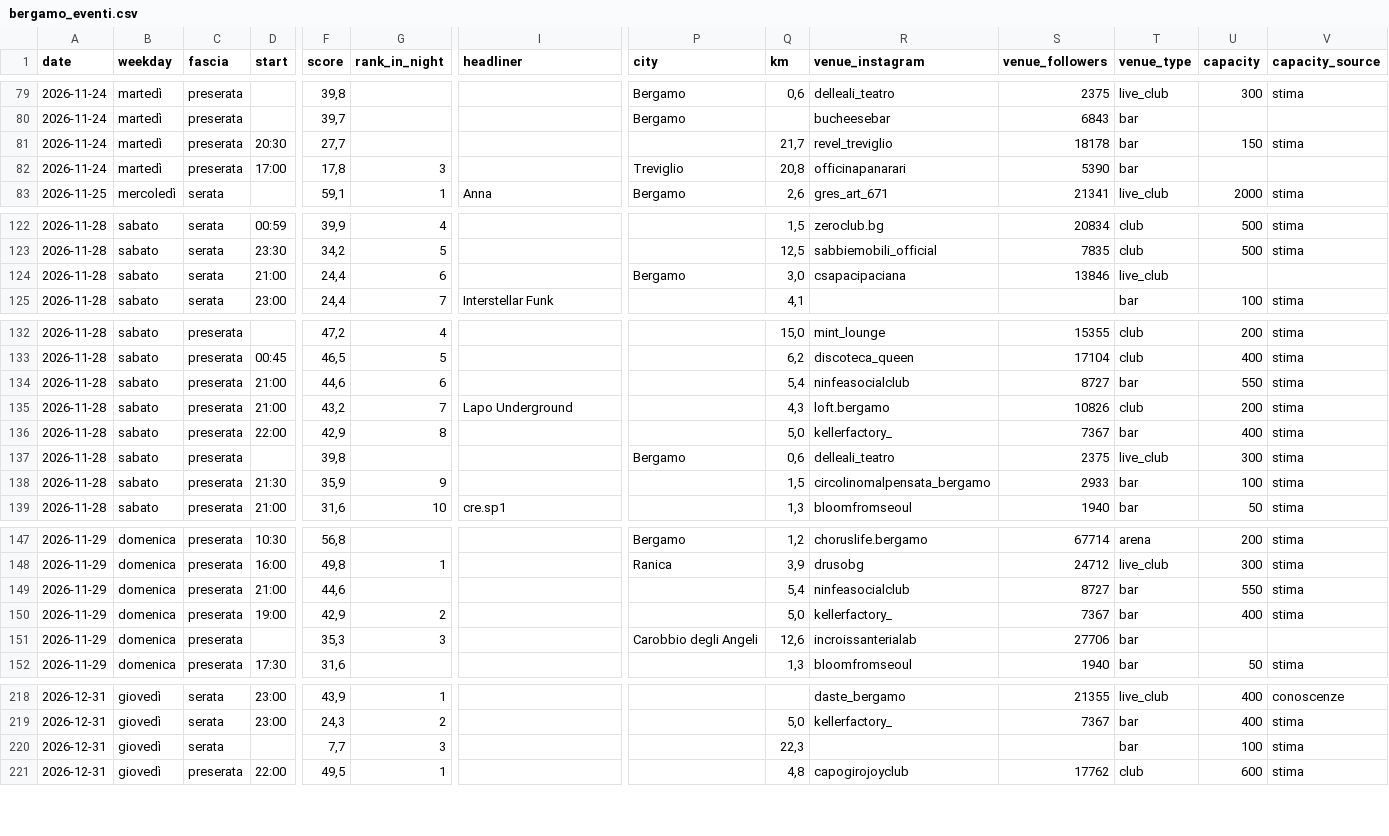
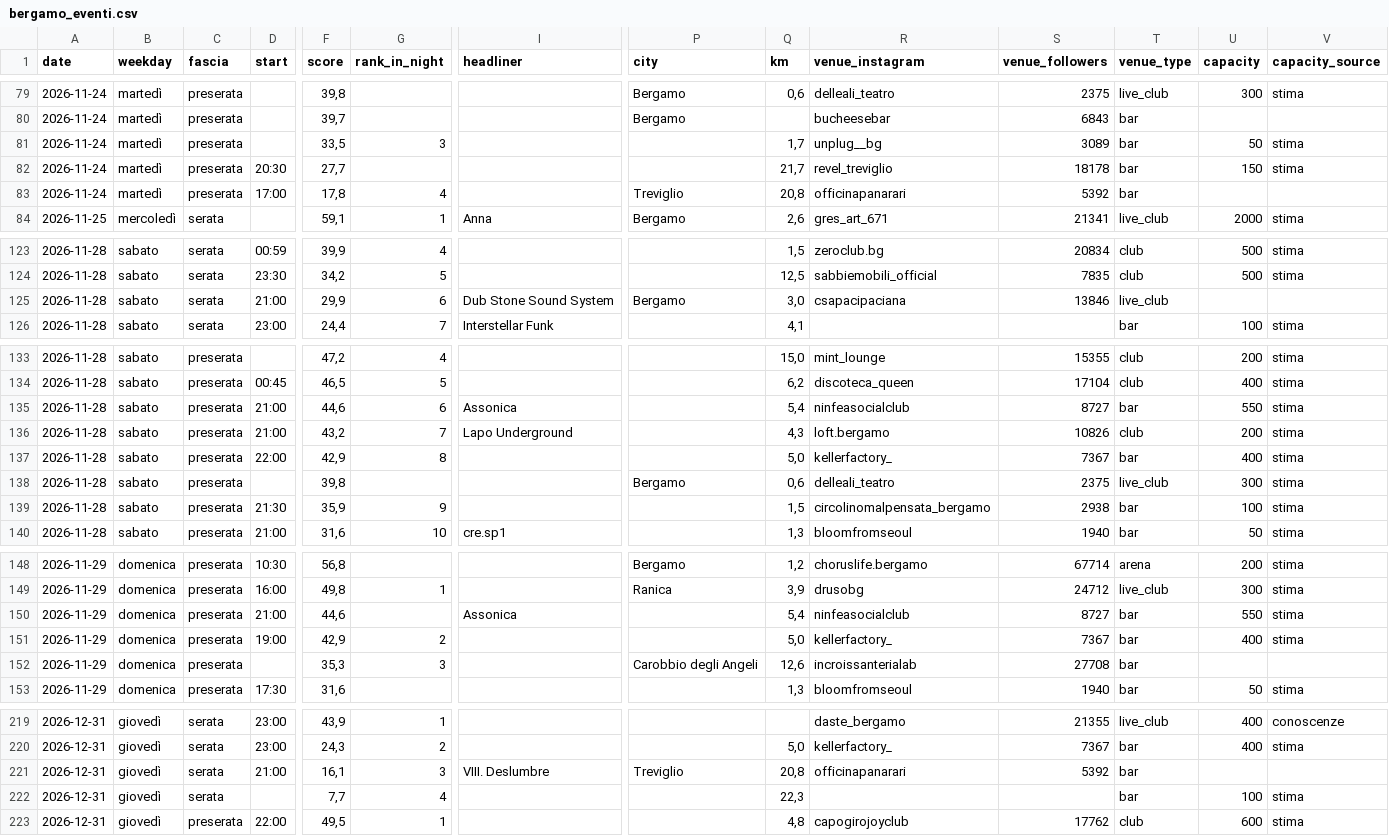
Before and after one commit to filipponoidevents-blip/bergamo-events, a CSV file: cities/bergamo/out/bergamo_eventi.csv, drawn as a sheet; only a part is shown, gaps mark what is left out; addresses are those after the commit; rows hold the shown columns only; the diff covers the shown part only; the diff names each change by its address in the sheet, - before the commit and + after, or states it on an @@ line.

Commit message:
Aggiorna eventi v2 [skip ci]

```diff
--- a/cities/bergamo/out/bergamo_eventi.csv
+++ b/cities/bergamo/out/bergamo_eventi.csv
+row 81: 2026-11-24 | martedì | preserata |  | 33,5 | 3 |  |  | 1,7 | unplug__bg | 3089 | bar | 50 | stima
-G83 (rank_in_night): 3
+G83 (rank_in_night): 4
-S83 (venue_followers): 5390
+S83 (venue_followers): 5392
-F125 (score): 24,4
+F125 (score): 29,9
-I125 (headliner): (empty)
+I125 (headliner): Dub Stone Sound System
-I135 (headliner): (empty)
+I135 (headliner): Assonica
-S139 (venue_followers): 2933
+S139 (venue_followers): 2938
-I150 (headliner): (empty)
+I150 (headliner): Assonica
-S152 (venue_followers): 27706
+S152 (venue_followers): 27708
+row 221: 2026-12-31 | giovedì | serata | 21:00 | 16,1 | 3 | VIII. Deslumbre | Treviglio | 20,8 | officinapanarari | 5392 | bar
-G222 (rank_in_night): 3
+G222 (rank_in_night): 4
```
Also changed, not shown: 5 edited cells elsewhere in this file, cities/bergamo/out/bergamo_locali.csv, cities/bergamo/out/bergamo_profili.csv, 16 other files.
